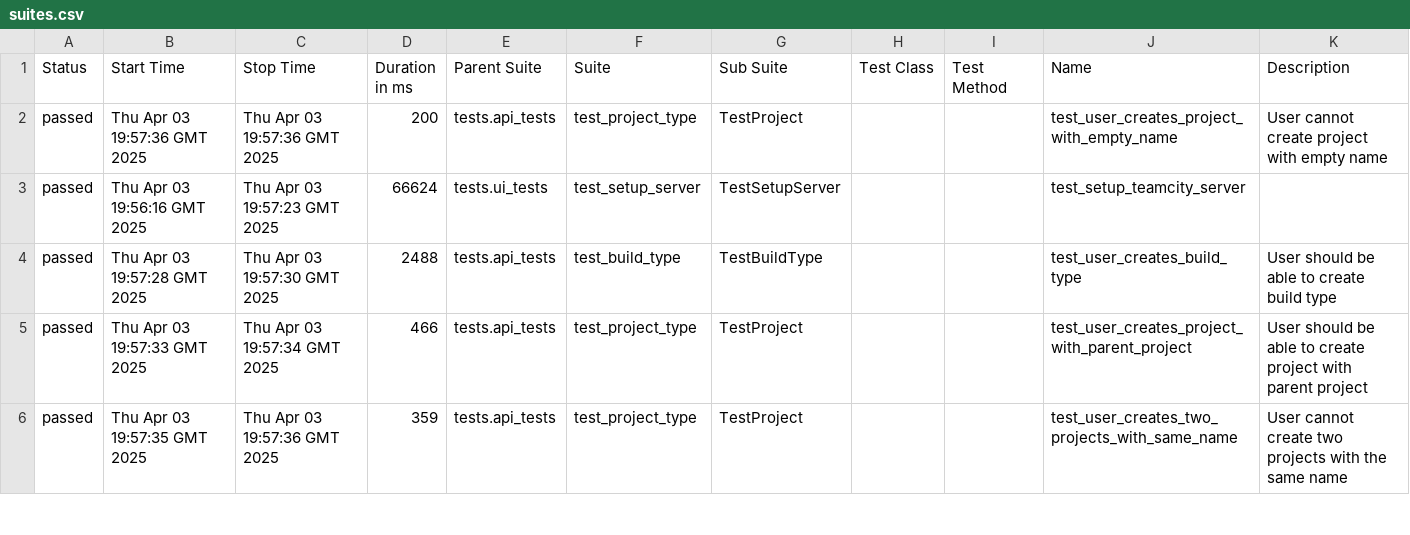
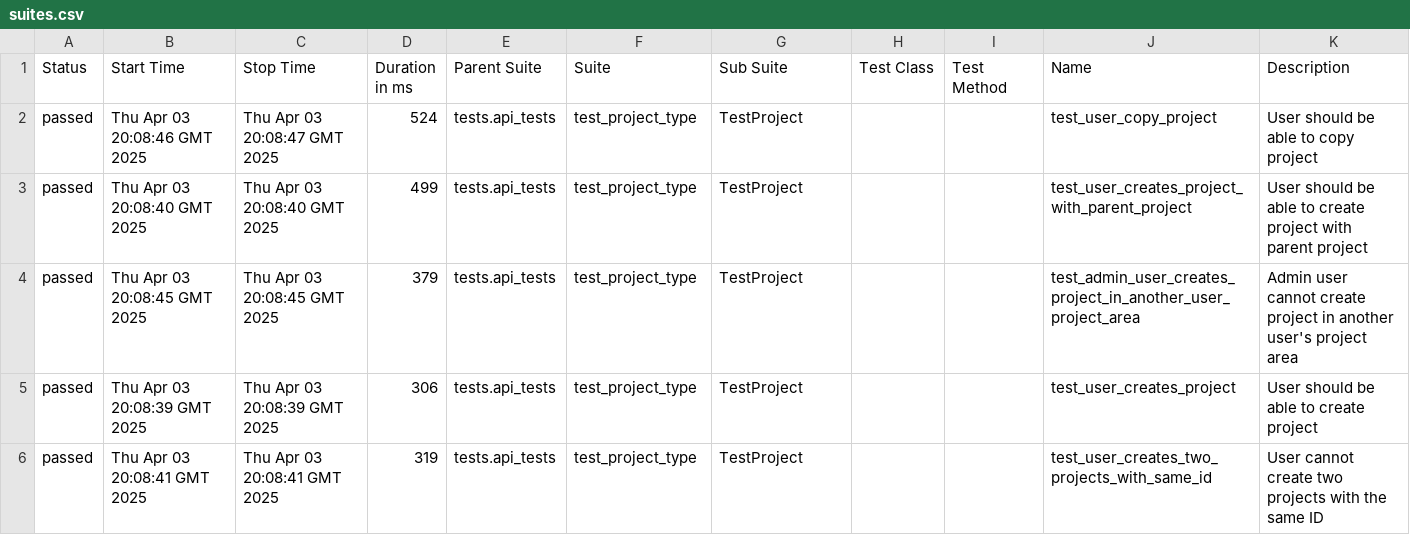
Before and after one commit to BonbonCola/teamcity_test_framework, a CSV file: api/71/data/suites.csv, drawn as a sheet; only a part is shown; the diff covers the shown part only.

```diff
--- a/api/71/data/suites.csv
+++ b/api/71/data/suites.csv
@@ -1,6 +1,6 @@
 "Status","Start Time","Stop Time","Duration in ms","Parent Suite","Suite","Sub Suite","Test Class","Test Method","Name","Description"
-"passed","Thu Apr 03 19:57:36 GMT 2025","Thu Apr 03 19:57:36 GMT 2025","200","tests.api_tests","test_project_type","TestProject","","","test_user_creates_project_with_empty_name","User cannot create project with empty name"
-"passed","Thu Apr 03 19:56:16 GMT 2025","Thu Apr 03 19:57:23 GMT 2025","66624","tests.ui_tests","test_setup_server","TestSetupServer","","","test_setup_teamcity_server",""
-"passed","Thu Apr 03 19:57:28 GMT 2025","Thu Apr 03 19:57:30 GMT 2025","2488","tests.api_tests","test_build_type","TestBuildType","","","test_user_creates_build_type","User should be able to create build type"
-"passed","Thu Apr 03 19:57:33 GMT 2025","Thu Apr 03 19:57:34 GMT 2025","466","tests.api_tests","test_project_type","TestProject","","","test_user_creates_project_with_parent_project","User should be able to create project with parent project"
-"passed","Thu Apr 03 19:57:35 GMT 2025","Thu Apr 03 19:57:36 GMT 2025","359","tests.api_tests","test_project_type","TestProject","","","test_user_creates_two_projects_with_same_name","User cannot create two projects with the same name"
+"passed","Thu Apr 03 20:08:46 GMT 2025","Thu Apr 03 20:08:47 GMT 2025","524","tests.api_tests","test_project_type","TestProject","","","test_user_copy_project","User should be able to copy project"
+"passed","Thu Apr 03 20:08:40 GMT 2025","Thu Apr 03 20:08:40 GMT 2025","499","tests.api_tests","test_project_type","TestProject","","","test_user_creates_project_with_parent_project","User should be able to create project with parent project"
+"passed","Thu Apr 03 20:08:45 GMT 2025","Thu Apr 03 20:08:45 GMT 2025","379","tests.api_tests","test_project_type","TestProject","","","test_admin_user_creates_project_in_another_user_project_area","Admin user cannot create project in another user's project area"
+"passed","Thu Apr 03 20:08:39 GMT 2025","Thu Apr 03 20:08:39 GMT 2025","306","tests.api_tests","test_project_type","TestProject","","","test_user_creates_project","User should be able to create project"
+"passed","Thu Apr 03 20:08:41 GMT 2025","Thu Apr 03 20:08:41 GMT 2025","319","tests.api_tests","test_project_type","TestProject","","","test_user_creates_two_projects_with_same_id","User cannot create two projects with the same ID"
```
Also changed, not shown: 1 added row, 1 removed row and 40 edited cells elsewhere in this file, api/71/data/behaviors.csv, 53 other files.
